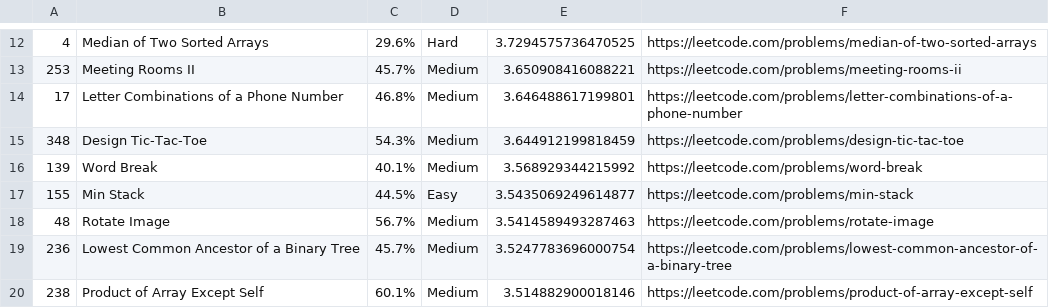
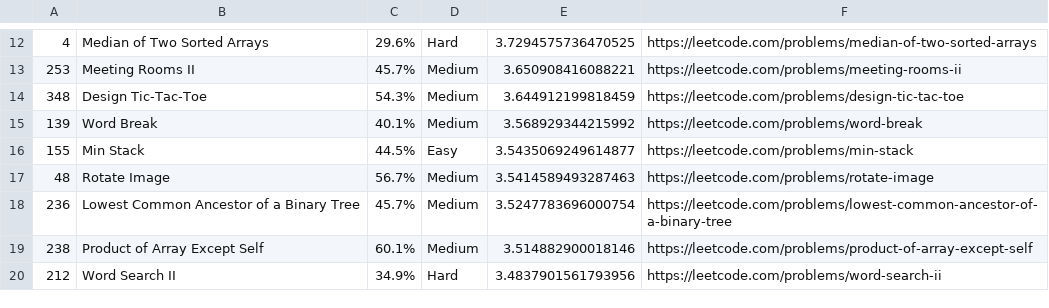
Before and after one commit to sky2826/LeetCode-Questions-CompanyWise, a CSV file: amazon_alltime.csv, drawn as a sheet; only a part is shown, gaps mark what is left out; the shorter side is filled out with more unchanged rows.

Commit message:
Update amazon_alltime.csv

```diff
--- a/amazon_alltime.csv
+++ b/amazon_alltime.csv
@@ -13,3 +13,2 @@
 253,Meeting Rooms II,45.7%,Medium,3.650908416088221, https://leetcode.com/problems/meeting-rooms-ii
-17,Letter Combinations of a Phone Number,46.8%,Medium,3.646488617199801, https://leetcode.com/problems/letter-combinations-of-a-phone-number
 348,Design Tic-Tac-Toe,54.3%,Medium,3.644912199818459, https://leetcode.com/problems/design-tic-tac-toe
```
